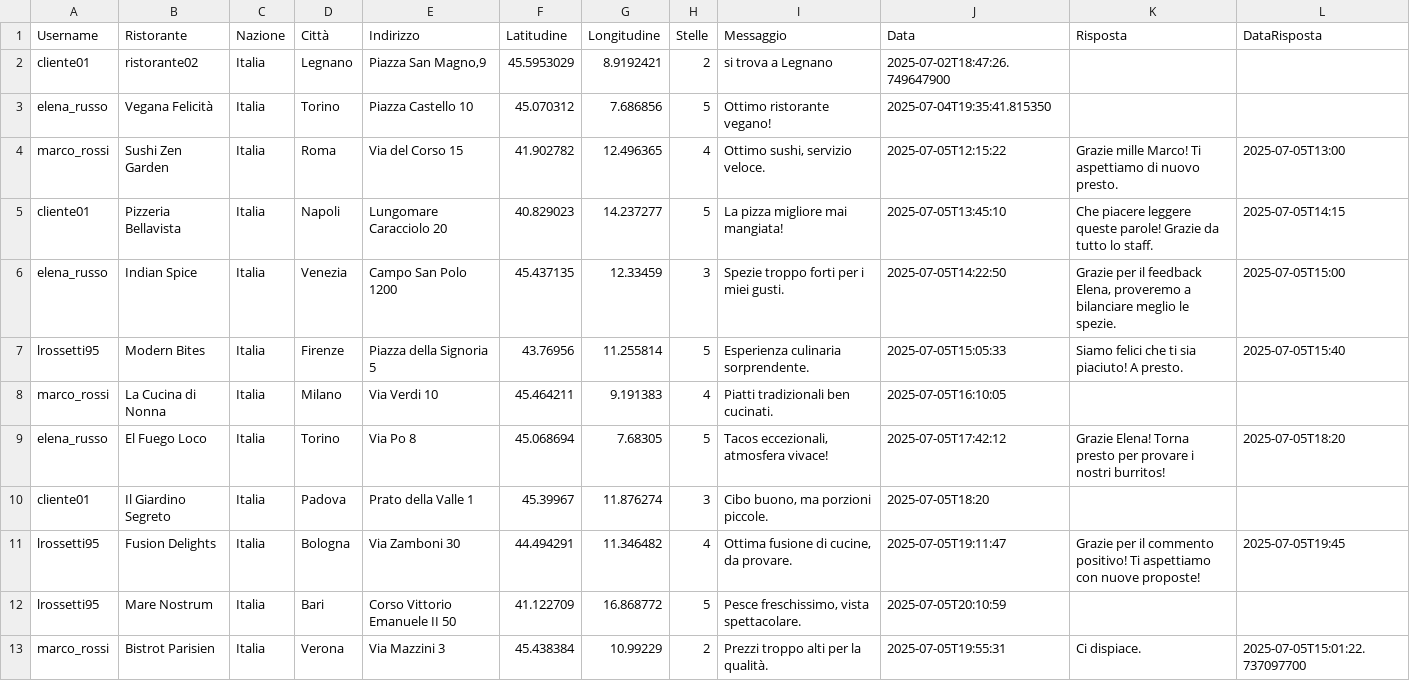
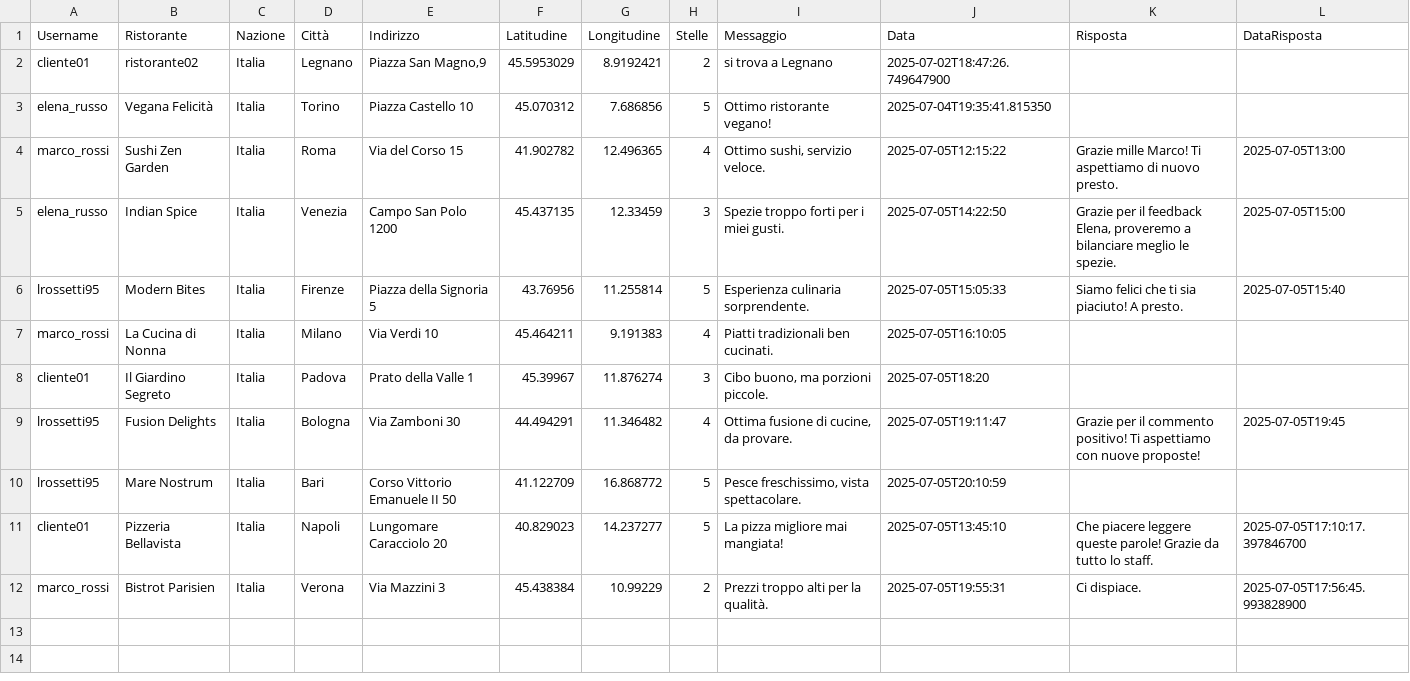
Before and after one commit to AmStanDem/TheKnife, a CSV file: data/Recensioni.csv, drawn as a sheet.

```diff
--- a/data/Recensioni.csv
+++ b/data/Recensioni.csv
@@ -4,3 +4,2 @@
 "marco_rossi","Sushi Zen Garden","Italia","Roma","Via del Corso 15","41.902782","12.496365","4","Ottimo sushi, servizio veloce.","2025-07-05T12:15:22","Grazie mille Marco! Ti aspettiamo di nuovo presto.","2025-07-05T13:00"
-"cliente01","Pizzeria Bellavista","Italia","Napoli","Lungomare Caracciolo 20","40.829023","14.237277","5","La pizza migliore mai mangiata!","2025-07-05T13:45:10","Che piacere leggere queste parole! Grazie da tutto lo staff.","2025-07-05T14:15"
 "elena_russo","Indian Spice","Italia","Venezia","Campo San Polo 1200","45.437135","12.33459","3","Spezie troppo forti per i miei gusti.","2025-07-05T14:22:50","Grazie per il feedback Elena, proveremo a bilanciare meglio le spezie.","2025-07-05T15:00"
@@ -8,3 +7,2 @@
 "marco_rossi","La Cucina di Nonna","Italia","Milano","Via Verdi 10","45.464211","9.191383","4","Piatti tradizionali ben cucinati.","2025-07-05T16:10:05","",""
-"elena_russo","El Fuego Loco","Italia","Torino","Via Po 8","45.068694","7.68305","5","Tacos eccezionali, atmosfera vivace!","2025-07-05T17:42:12","Grazie Elena! Torna presto per provare i nostri burritos!","2025-07-05T18:20"
 "cliente01","Il Giardino Segreto","Italia","Padova","Prato della Valle 1","45.39967","11.876274","3","Cibo buono, ma porzioni piccole.","2025-07-05T18:20","",""
@@ -12,2 +10,3 @@
 "lrossetti95","Mare Nostrum","Italia","Bari","Corso Vittorio Emanuele II 50","41.122709","16.868772","5","Pesce freschissimo, vista spettacolare.","2025-07-05T20:10:59","",""
-"marco_rossi","Bistrot Parisien","Italia","Verona","Via Mazzini 3","45.438384","10.99229","2","Prezzi troppo alti per la qualità.","2025-07-05T19:55:31","Ci dispiace.","2025-07-05T15:01:22.737097700"
+"cliente01","Pizzeria Bellavista","Italia","Napoli","Lungomare Caracciolo 20","40.829023","14.237277","5","La pizza migliore mai mangiata!","2025-07-05T13:45:10","Che piacere leggere queste parole! Grazie da tutto lo staff.","2025-07-05T17:10:17.397846700"
+"marco_rossi","Bistrot Parisien","Italia","Verona","Via Mazzini 3","45.438384","10.99229","2","Prezzi troppo alti per la qualità.","2025-07-05T19:55:31","Ci dispiace.","2025-07-05T17:56:45.993828900"
```
Also changed, not shown: 7 other files.
